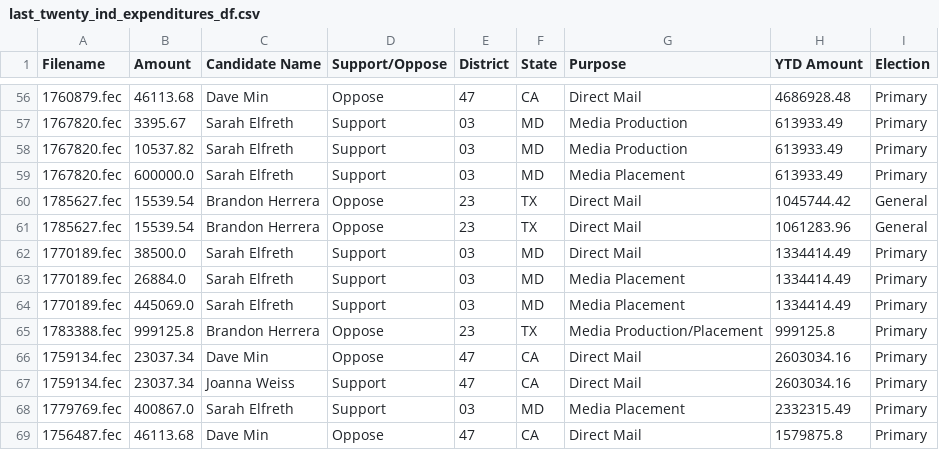
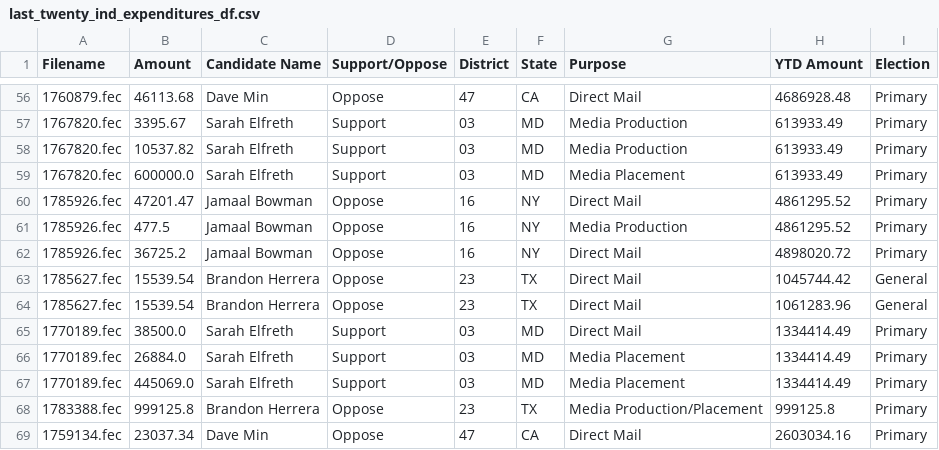
Before and after one commit to lemonaidn/udp_bot, a CSV file: last_twenty_ind_expenditures_df.csv, drawn as a sheet; only a part is shown, gaps mark what is left out; the shorter side is filled out with more unchanged rows.

```diff
--- a/last_twenty_ind_expenditures_df.csv
+++ b/last_twenty_ind_expenditures_df.csv
@@ -59,2 +59,5 @@ Filename,Amount,Candidate Name,Support/Oppose,District,State,Purpose,YTD Amount,
 1767820.fec,600000.0,Sarah Elfreth,Support,03,MD,Media Placement,613933.49,Primary
+1785926.fec,47201.47,Jamaal Bowman,Oppose,16,NY,Direct Mail,4861295.52,Primary
+1785926.fec,477.5,Jamaal Bowman,Oppose,16,NY,Media Production,4861295.52,Primary
+1785926.fec,36725.2,Jamaal Bowman,Oppose,16,NY,Direct Mail,4898020.72,Primary
 1785627.fec,15539.54,Brandon Herrera,Oppose,23,TX,Direct Mail,1045744.42,General
```
Also changed, not shown: fec_urls.csv, pdf_urls.csv, 3 other files.
